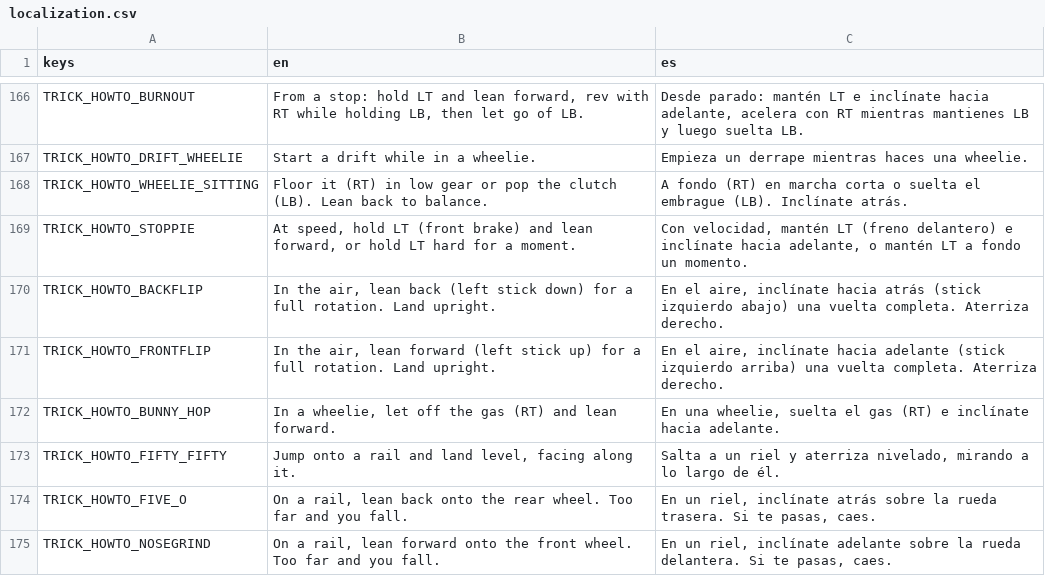
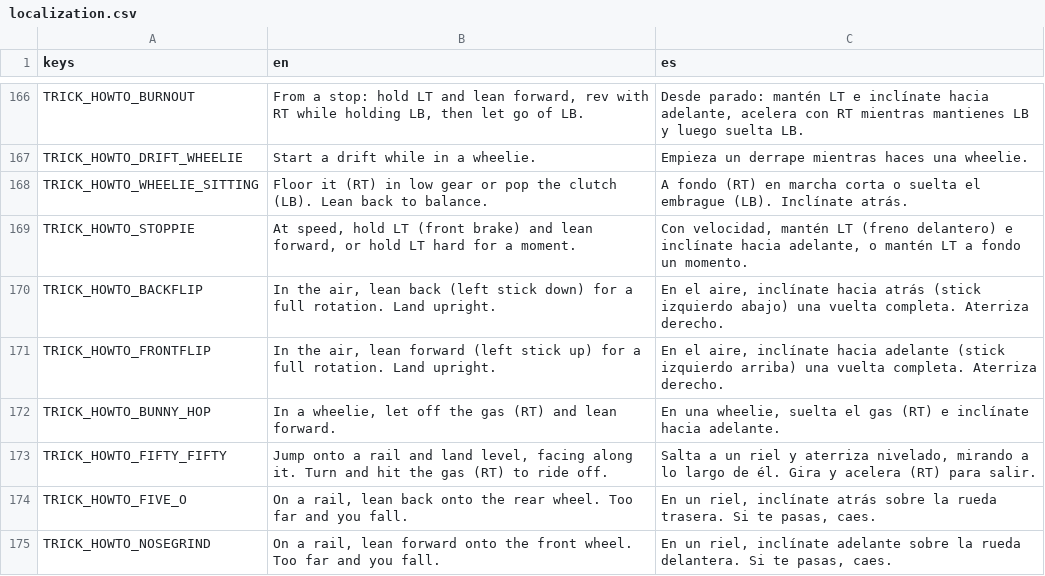
Before and after one commit to ssebs/DankNooner, a CSV file: v2/localization/localization.csv, drawn as a sheet; only a part is shown, gaps mark what is left out.

```diff
--- a/v2/localization/localization.csv
+++ b/v2/localization/localization.csv
@@ -172,3 +172,3 @@ TRICK_HOWTO_FRONTFLIP,"In the air, lean forward (left stick up) for a full rotat
 TRICK_HOWTO_BUNNY_HOP,"In a wheelie, let off the gas (RT) and lean forward.","En una wheelie, suelta el gas (RT) e inclínate hacia adelante."
-TRICK_HOWTO_FIFTY_FIFTY,"Jump onto a rail and land level, facing along it.","Salta a un riel y aterriza nivelado, mirando a lo largo de él."
+TRICK_HOWTO_FIFTY_FIFTY,"Jump onto a rail and land level, facing along it. Turn and hit the gas (RT) to ride off.","Salta a un riel y aterriza nivelado, mirando a lo largo de él. Gira y acelera (RT) para salir."
 TRICK_HOWTO_FIVE_O,"On a rail, lean back onto the rear wheel. Too far and you fall.","En un riel, inclínate atrás sobre la rueda trasera. Si te pasas, caes."
```
Also changed, not shown: 7 other files.
